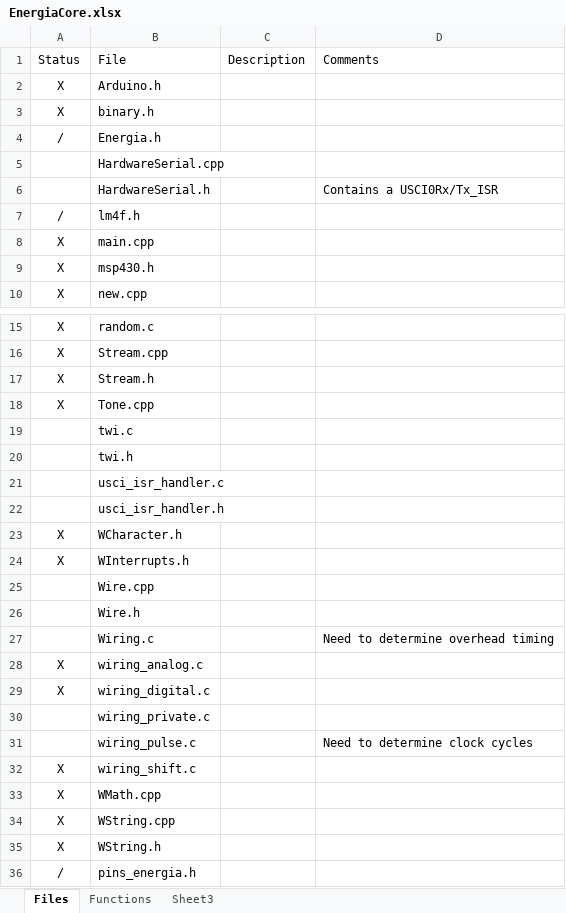
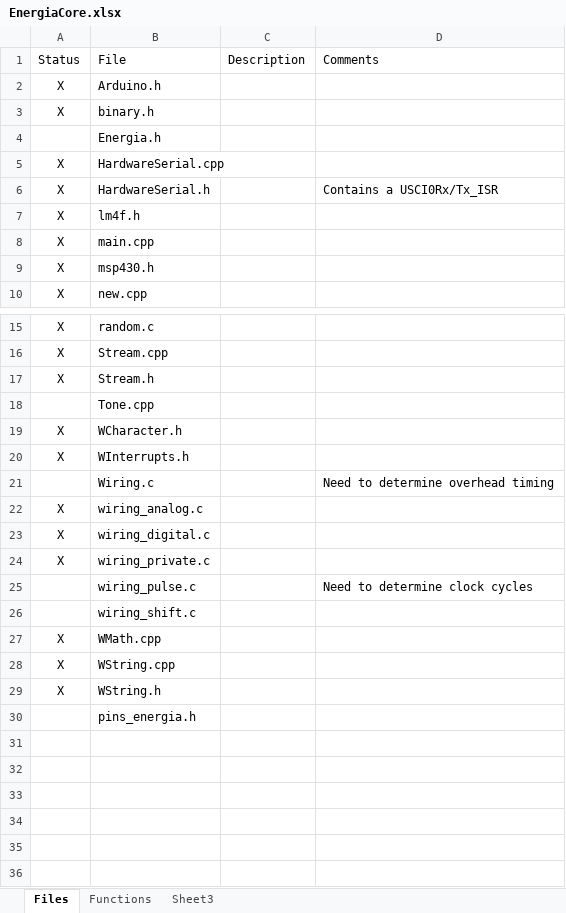
Before and after one commit to MindSpy/wiring-library, an Excel workbook: EnergiaCore.xlsx, sheet Files, drawn as a sheet; only a part is shown, gaps mark what is left out; values as stored, in another font and other column widths than the file's, no borders; removed rows and columns are numbered as before the commit, all else as after; the diff names each change by its address in the sheet, - before the commit and + after, or states it on an @@ line.

```diff
--- a/EnergiaCore.xlsx (sheet Files)
+++ b/EnergiaCore.xlsx (sheet Files)
-A4: /
+A4: (empty)
-A5:A6: (empty)
+A5:A6: X
-A7: /
+A7: X
-A18: X
+A18: (empty)
-row 19:  | twi.c
-row 20:  | twi.h
-row 21:  | usci_isr_handler.c
-row 22:  | usci_isr_handler.h
-row 25:  | Wire.cpp
-row 26:  | Wire.h
-A24: (empty)
+A24: X
-A26: X
+A26: (empty)
-A30: /
+A30: (empty)
```
Also changed, not shown: sheet Functions, 49 other files.
